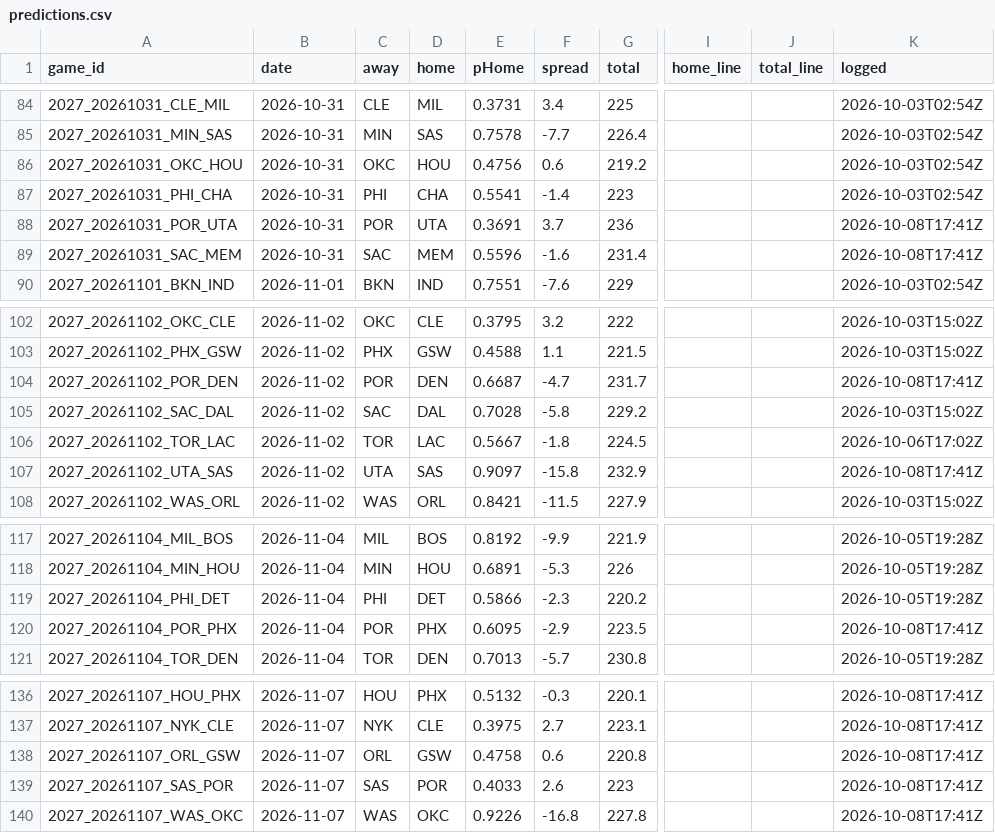
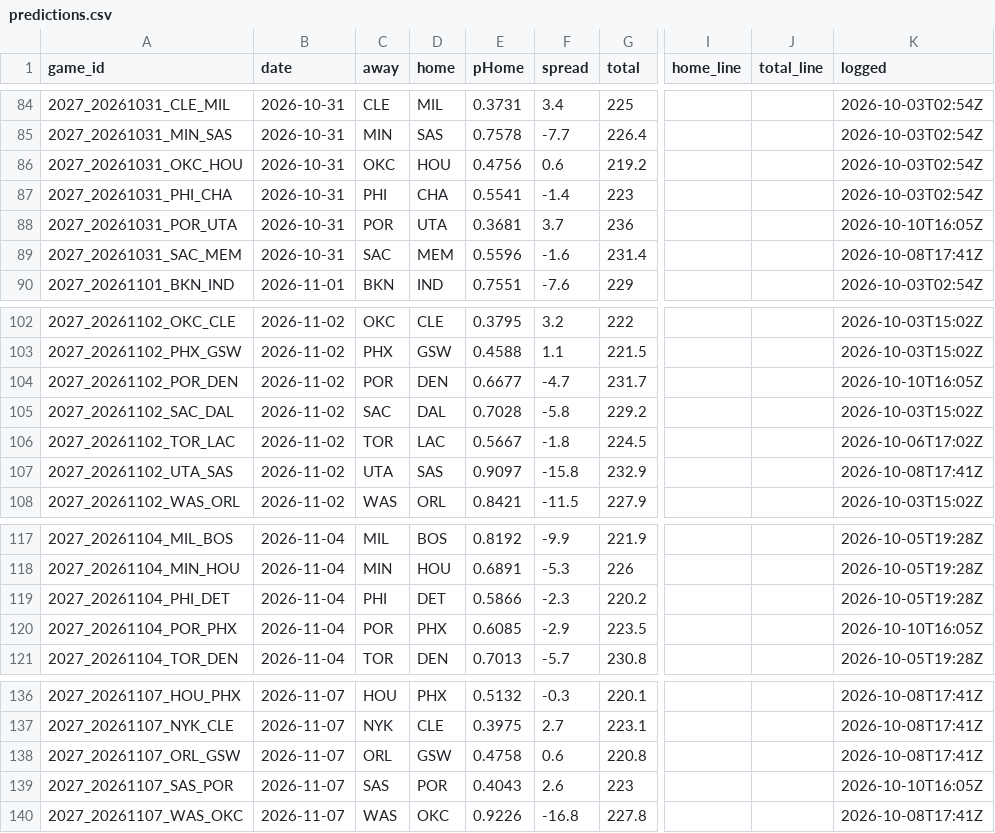
Before and after one commit to DEMON-X13/nba-hub, a CSV file: data/predictions.csv, drawn as a sheet; only a part is shown, gaps mark what is left out; the diff covers the shown part only; the diff names each change by its address in the sheet, - before the commit and + after, or states it on an @@ line.

```diff
--- a/data/predictions.csv
+++ b/data/predictions.csv
-E88 (pHome): 0.3691
+E88 (pHome): 0.3681
-K88 (logged): 2026-10-08T17:41Z
+K88 (logged): 2026-10-10T16:05Z
-E104 (pHome): 0.6687
+E104 (pHome): 0.6677
-K104 (logged): 2026-10-08T17:41Z
+K104 (logged): 2026-10-10T16:05Z
-E120 (pHome): 0.6095
+E120 (pHome): 0.6085
-K120 (logged): 2026-10-08T17:41Z
+K120 (logged): 2026-10-10T16:05Z
-E139 (pHome): 0.4033
+E139 (pHome): 0.4043
-K139 (logged): 2026-10-08T17:41Z
+K139 (logged): 2026-10-10T16:05Z
```
Also changed, not shown: 8 added rows and 28 edited cells elsewhere in this file, data/injuries_log.csv, 7 other files.
